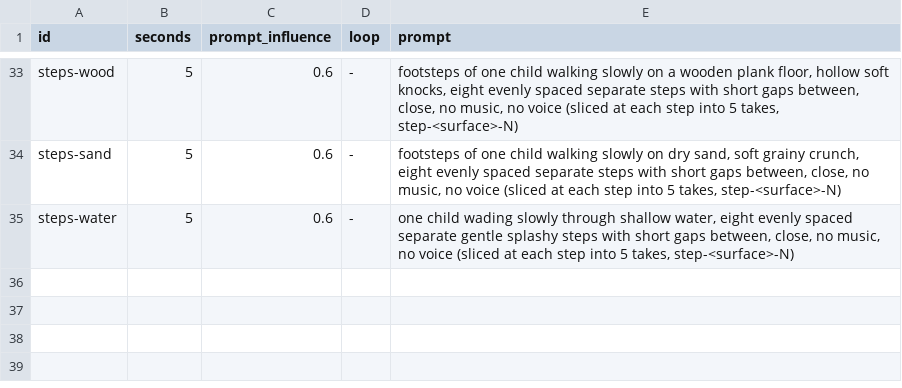
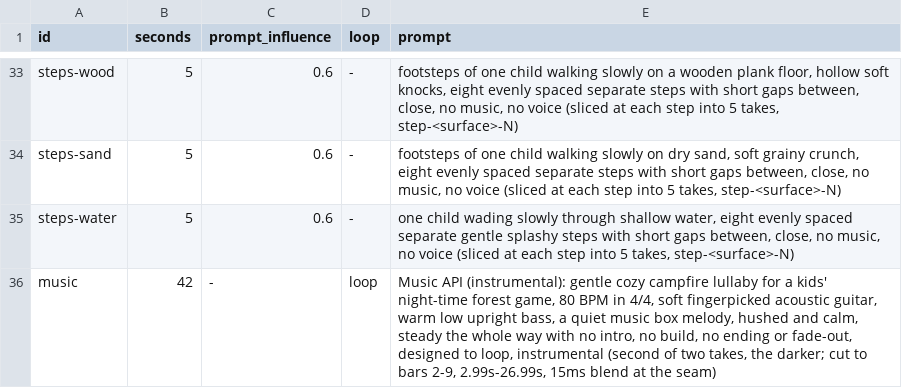
Before and after one commit to blakebauman/jade, a TSV file: apps/web/src/components/woods/audio/prompts.tsv, drawn as a sheet; only a part is shown, gaps mark what is left out.

```diff
--- a/apps/web/src/components/woods/audio/prompts.tsv
+++ b/apps/web/src/components/woods/audio/prompts.tsv
@@ -35 +35,2 @@ steps-sand	5	0.6	-	footsteps of one child walking slowly on dry sand, soft grain
 steps-water	5	0.6	-	one child wading slowly through shallow water, eight evenly spaced separate gentle splashy steps with short gaps between, close, no music, no voice (sliced at each step into 5 takes, step-<surface>-N)
+music	42	-	loop	Music API (instrumental): gentle cozy campfire lullaby for a kids' night-time forest game, 80 BPM in 4/4, soft fingerpicked acoustic guitar, warm low upright bass, a quiet music box melody, hushed and calm, steady the whole way with no intro, no build, no ending or fade-out, designed to loop, instrumental (second of two takes, the darker; cut to bars 2-9, 2.99s-26.99s, 15ms blend at the seam)
```
Also changed, not shown: 4 other files.
